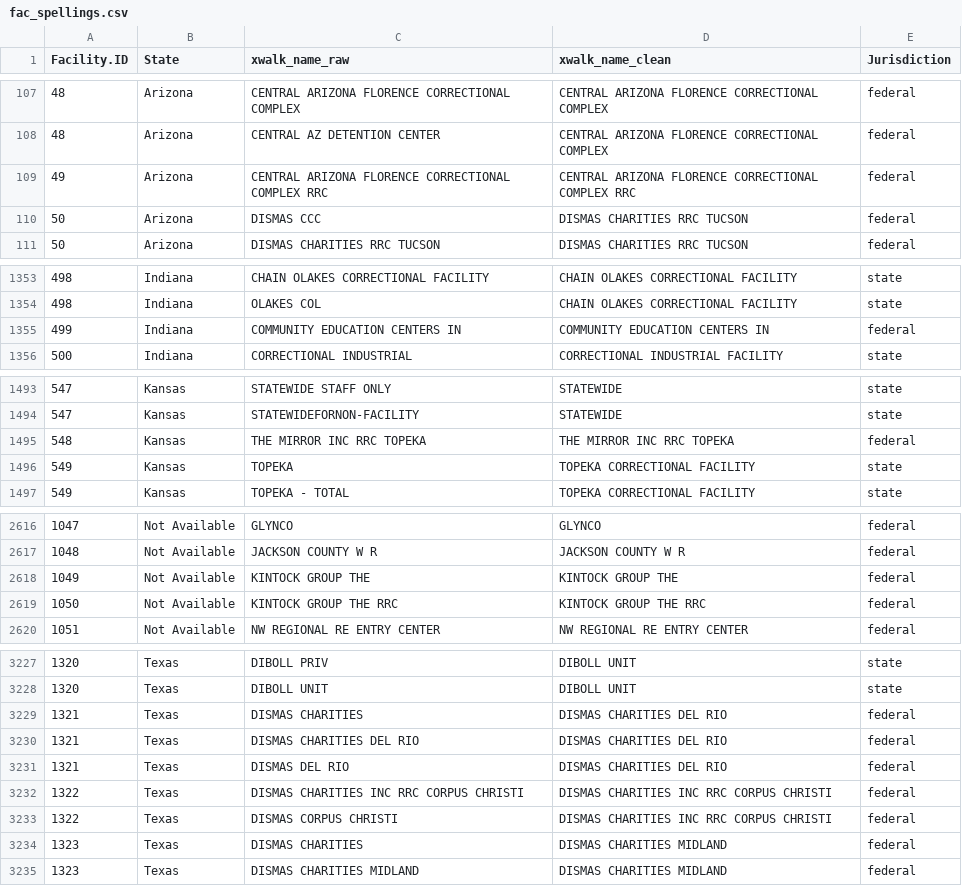
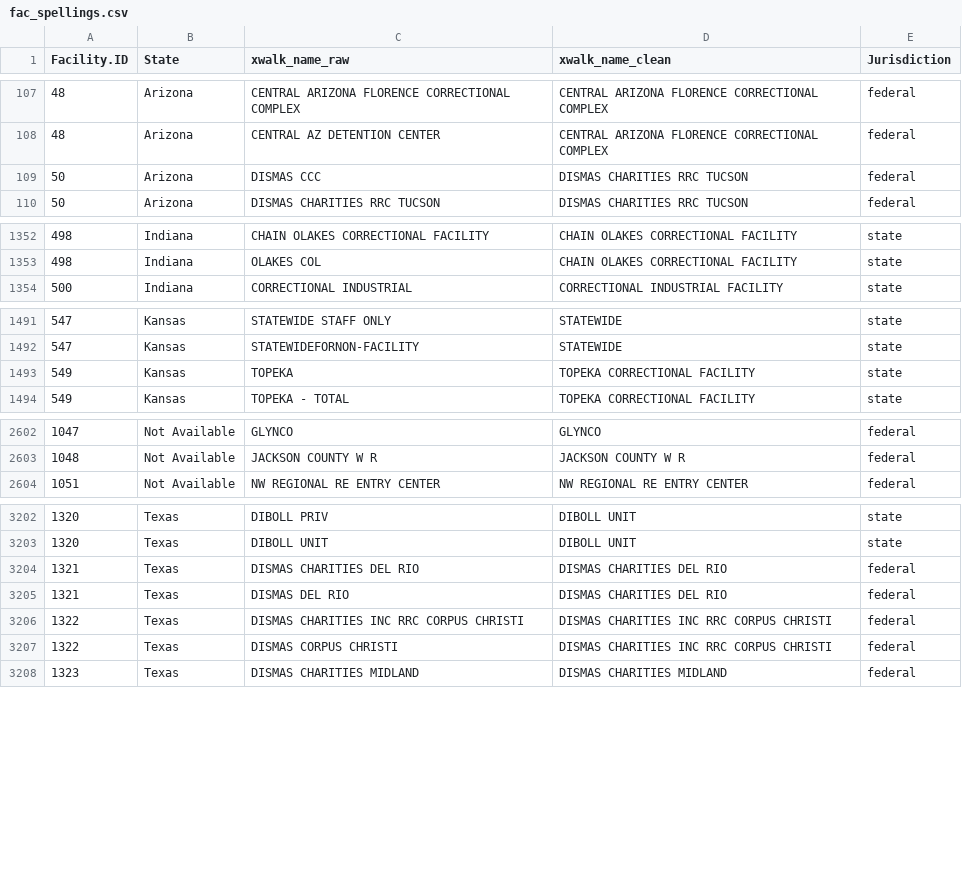
Before and after one commit to uclalawcovid19behindbars/facility_data, a CSV file: data/fac_spellings.csv, drawn as a sheet; only a part is shown, gaps mark what is left out; removed rows and columns are numbered as before the commit, all else as after; the diff covers the shown part only; the diff names each change by its address in the sheet, - before the commit and + after, or states it on an @@ line.

```diff
--- a/data/fac_spellings.csv
+++ b/data/fac_spellings.csv
-row 109: 49 | Arizona | CENTRAL ARIZONA FLORENCE CORRECTIONAL COMPLEX RRC | CENTRAL ARIZONA FLORENCE CORRECTIONAL COMPLEX RRC | federal
-row 1355: 499 | Indiana | COMMUNITY EDUCATION CENTERS IN | COMMUNITY EDUCATION CENTERS IN | federal
-row 1495: 548 | Kansas | THE MIRROR INC RRC TOPEKA | THE MIRROR INC RRC TOPEKA | federal
-row 2618: 1049 | Not Available | KINTOCK GROUP THE | KINTOCK GROUP THE | federal
-row 2619: 1050 | Not Available | KINTOCK GROUP THE RRC | KINTOCK GROUP THE RRC | federal
-row 3229: 1321 | Texas | DISMAS CHARITIES | DISMAS CHARITIES DEL RIO | federal
-row 3234: 1323 | Texas | DISMAS CHARITIES | DISMAS CHARITIES MIDLAND | federal
```
Also changed, not shown: 1 added row and 21 removed rows elsewhere in this file, data/fac_data.csv.
